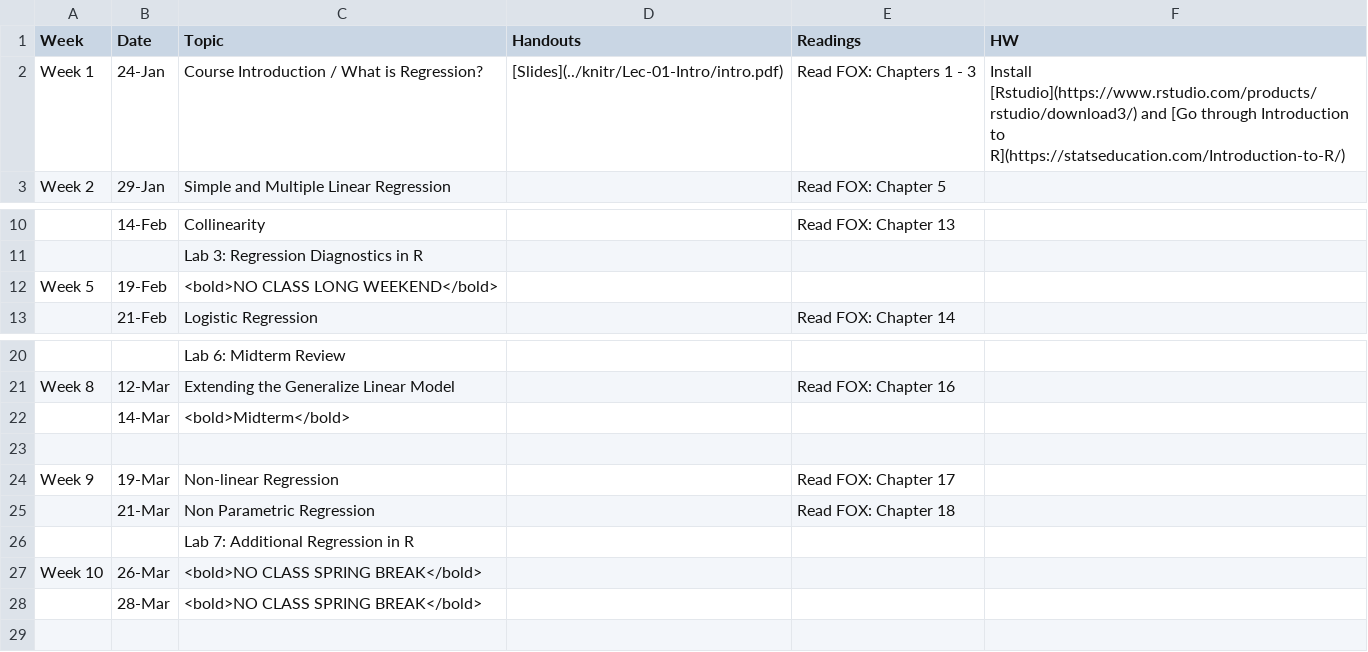
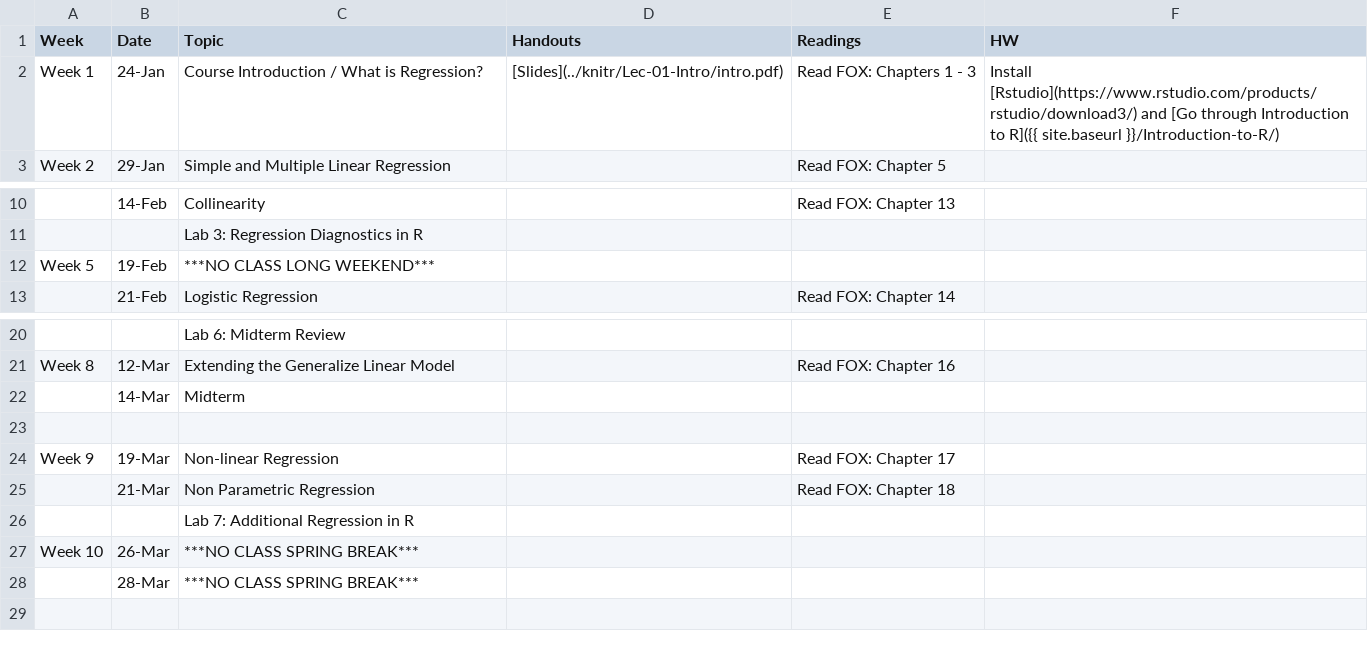
Before and after one commit to php-1511-2511/php-1511-2511.github.io, a CSV file: _csv/schedule.csv, drawn as a sheet; only a part is shown, gaps mark what is left out; the diff names each change by its address in the sheet, - before the commit and + after, or states it on an @@ line.

```diff
--- a/_csv/schedule.csv
+++ b/_csv/schedule.csv
-F2 (HW): …Introduction to R](https://statseducation.com/Introduction-to-R/)
+F2 (HW): …Introduction to R]({{ site.baseurl }}/Introduction-to-R/)
-C12 (Topic): <bold>NO CLASS LONG WEEKEND</bold>
+C12 (Topic): ***NO CLASS LONG WEEKEND***
-C22 (Topic): <bold>Midterm</bold>
+C22 (Topic): Midterm
-C27:C28 (Topic): <bold>NO CLASS SPRING BREAK</bold>
+C27:C28 (Topic): ***NO CLASS SPRING BREAK***
```
Also changed, not shown: 3 other files.
